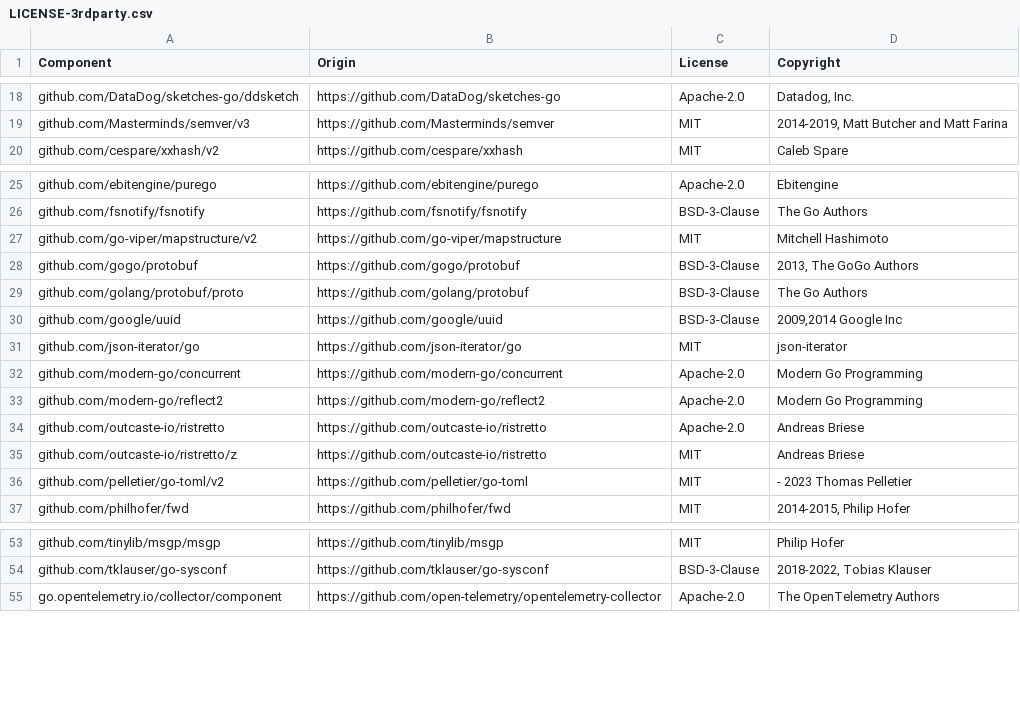
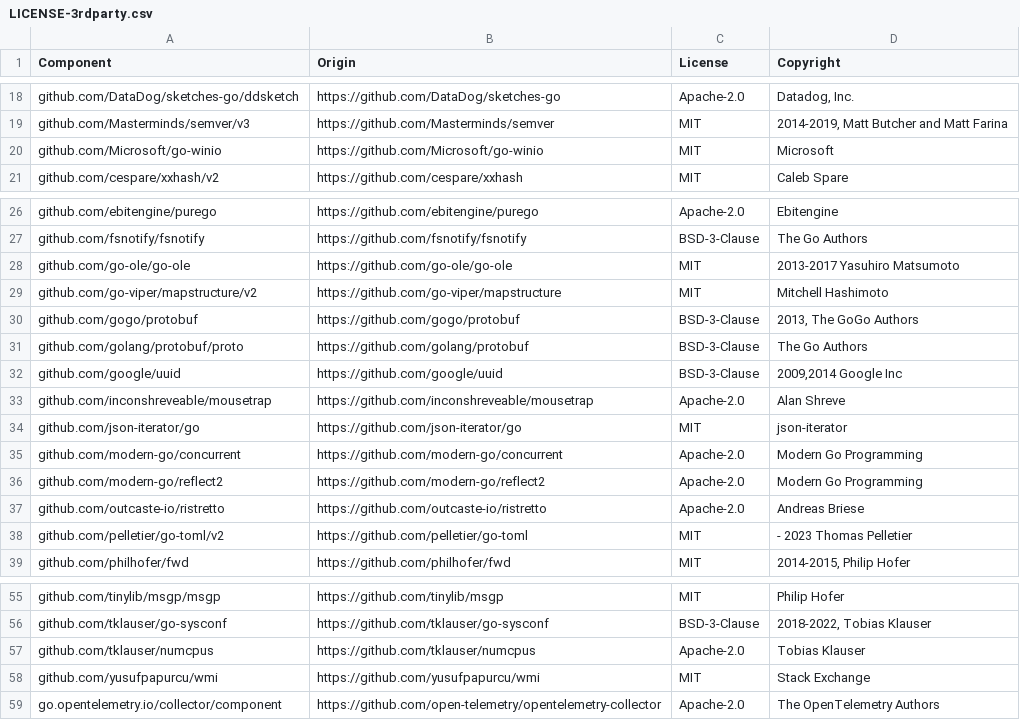
Before and after one commit to DataDog/ddtest, a CSV file: LICENSE-3rdparty.csv, drawn as a sheet; only a part is shown, gaps mark what is left out.

Commit message:
add more 3rd-party licenses

```diff
--- a/LICENSE-3rdparty.csv
+++ b/LICENSE-3rdparty.csv
@@ -19,2 +19,3 @@ github.com/DataDog/sketches-go/ddsketch,https://github.com/DataDog/sketches-go,A
 github.com/Masterminds/semver/v3,https://github.com/Masterminds/semver,MIT,"2014-2019, Matt Butcher and Matt Farina"
+github.com/Microsoft/go-winio,https://github.com/Microsoft/go-winio,MIT,Microsoft
 github.com/cespare/xxhash/v2,https://github.com/cespare/xxhash,MIT,"Caleb Spare"
@@ -26,2 +27,3 @@ github.com/ebitengine/purego,https://github.com/ebitengine/purego,Apache-2.0,"Eb
 github.com/fsnotify/fsnotify,https://github.com/fsnotify/fsnotify,BSD-3-Clause,"The Go Authors"
+github.com/go-ole/go-ole,https://github.com/go-ole/go-ole,MIT,"2013-2017 Yasuhiro Matsumoto"
 github.com/go-viper/mapstructure/v2,https://github.com/go-viper/mapstructure,MIT,"Mitchell Hashimoto"
@@ -30,2 +32,3 @@ github.com/golang/protobuf/proto,https://github.com/golang/protobuf,BSD-3-Clause
 github.com/google/uuid,https://github.com/google/uuid,BSD-3-Clause,"2009,2014 Google Inc"
+github.com/inconshreveable/mousetrap,https://github.com/inconshreveable/mousetrap,Apache-2.0,"Alan Shreve"
 github.com/json-iterator/go,https://github.com/json-iterator/go,MIT,"json-iterator"
@@ -34,3 +37,2 @@ github.com/modern-go/reflect2,https://github.com/modern-go/reflect2,Apache-2.0,"
 github.com/outcaste-io/ristretto,https://github.com/outcaste-io/ristretto,Apache-2.0,"Andreas Briese"
-github.com/outcaste-io/ristretto/z,https://github.com/outcaste-io/ristretto,MIT,"Andreas Briese"
 github.com/pelletier/go-toml/v2,https://github.com/pelletier/go-toml,MIT,"- 2023 Thomas Pelletier"
@@ -54,2 +56,4 @@ github.com/tinylib/msgp/msgp,https://github.com/tinylib/msgp,MIT,"Philip Hofer"
 github.com/tklauser/go-sysconf,https://github.com/tklauser/go-sysconf,BSD-3-Clause,"2018-2022, Tobias Klauser"
+github.com/tklauser/numcpus,https://github.com/tklauser/numcpus,Apache-2.0,"Tobias Klauser"
+github.com/yusufpapurcu/wmi,https://github.com/yusufpapurcu/wmi,MIT,"Stack Exchange"
 go.opentelemetry.io/collector/component,https://github.com/open-telemetry/opentelemetry-collector,Apache-2.0,"The OpenTelemetry Authors"
```
